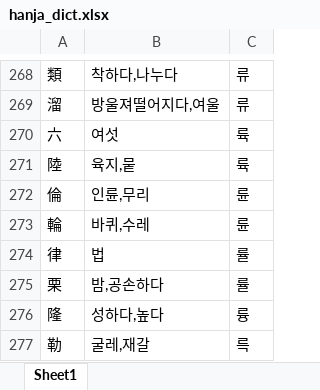
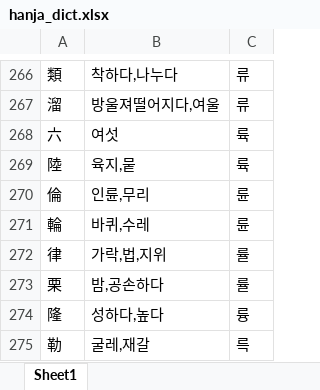
Before and after one commit to beyimg/Kname, an Excel workbook: kname_webapp/data/hanja_dict.xlsx, sheet Sheet1, drawn as a sheet; only a part is shown, gaps mark what is left out; values as stored, in another font and other column widths than the file's, no borders; addresses are those after the commit; the diff covers the shown part only; the diff names each change by its address in the sheet, - before the commit and + after, or states it on an @@ line.

```diff
--- a/kname_webapp/data/hanja_dict.xlsx (sheet Sheet1)
+++ b/kname_webapp/data/hanja_dict.xlsx (sheet Sheet1)
-B272: 법
+B272: 가락,법,지위
```
Also changed, not shown: 4 added rows and 4 removed rows elsewhere in this sheet, 9 other files.
